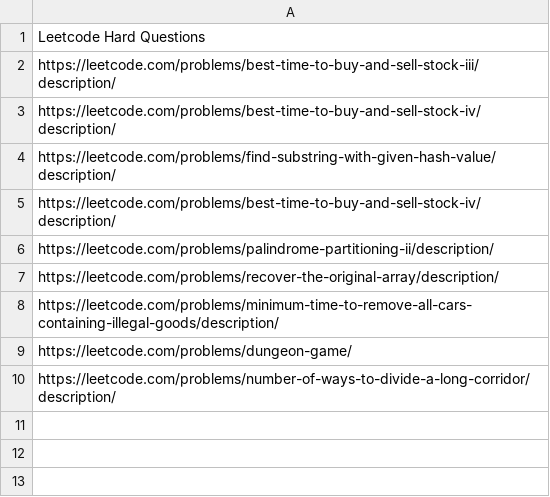
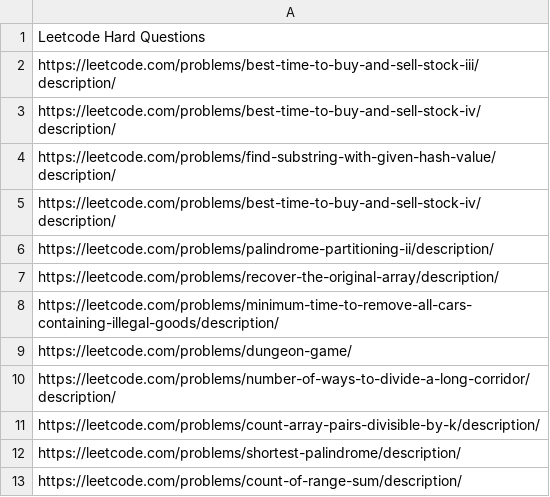
Before and after one commit to arjunv03/75_DAYS_HARDCODE_CHALLENGE, a CSV file: Questions.csv, drawn as a sheet.

```diff
--- a/Questions.csv
+++ b/Questions.csv
@@ -10 +10,4 @@ https://leetcode.com/problems/dungeon-game/
 https://leetcode.com/problems/number-of-ways-to-divide-a-long-corridor/description/
+https://leetcode.com/problems/count-array-pairs-divisible-by-k/description/
+https://leetcode.com/problems/shortest-palindrome/description/
+https://leetcode.com/problems/count-of-range-sum/description/
```
Also changed, not shown: 3 other files.
